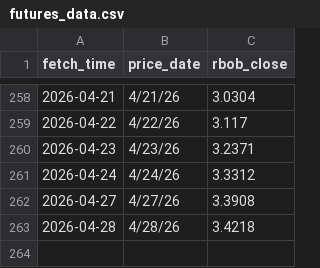
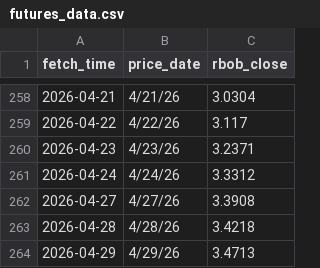
Before and after one commit to GILLIONAIREZ/gas-tracker, a CSV file: data/futures_data.csv, drawn as a sheet; only a part is shown, gaps mark what is left out; the diff names each change by its address in the sheet, - before the commit and + after, or states it on an @@ line.

```diff
--- a/data/futures_data.csv
+++ b/data/futures_data.csv
+row 264: 2026-04-29 | 4/29/26 | 3.4713
```
Also changed, not shown: data/gas_data.csv, 1 other file.
